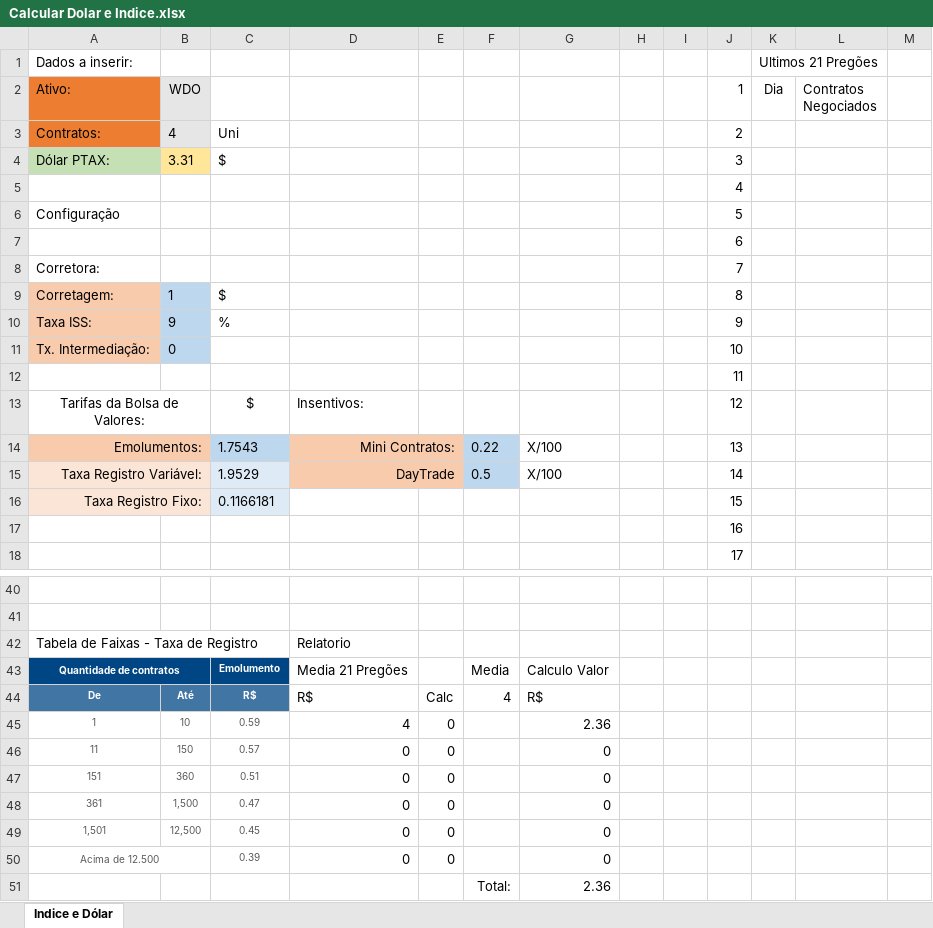
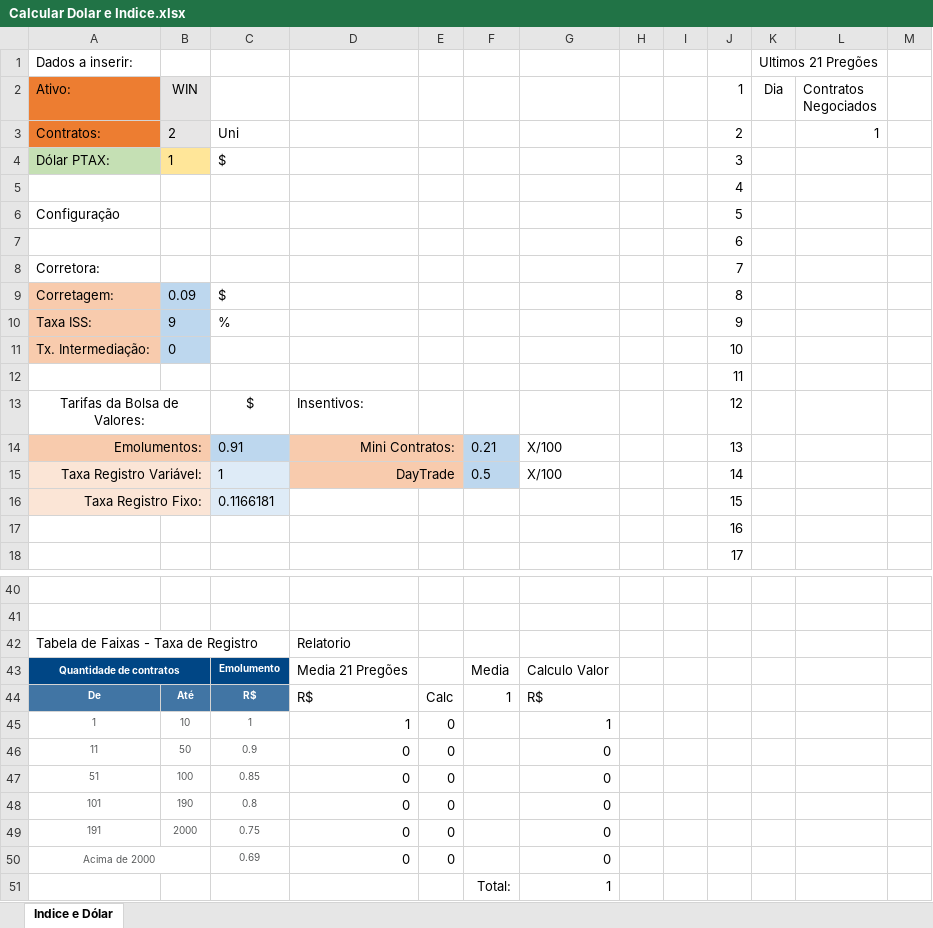
Before and after one commit to car7os/Traders, an Excel workbook: Projeto Traders/Projeto Algoritmos/Calcular Dolar e Indice.xlsx, sheet Indice e Dólar, drawn as a sheet; only a part is shown, gaps mark what is left out; values as stored, in another font and other column widths than the file's, no borders; the diff covers the shown part only; the diff names each change by its address in the sheet, - before the commit and + after, or states it on an @@ line.

```diff
--- a/Projeto Traders/Projeto Algoritmos/Calcular Dolar e Indice.xlsx (sheet Indice e Dólar)
+++ b/Projeto Traders/Projeto Algoritmos/Calcular Dolar e Indice.xlsx (sheet Indice e Dólar)
-B2: WDO
+B2: WIN
-B3 (WIN): 4
+B3 (WIN): 2
-L3 (Contratos Negociados): (empty)
+L3 (Contratos Negociados): 1
-B4 (WIN): 3.31
+B4 (WIN): 1
-B9 (WIN): 1
+B9 (WIN): 0.09
-C14: 1.7543
+C14: 0.91
-F14: 0.22
+F14: 0.21
-C15: 1.9529
+C15: 1
-F44: 4
+F44: 1
-C45: 0.59
+C45: 1
-D45: 4
+D45: 1
-G45: 2.36
+G45: 1
-B46 (WIN): 150
+B46 (WIN): 50
-C46: 0.57
+C46: 0.9
-A47 (Ativo:): 151
+A47 (Ativo:): 51
-B47 (WIN): 360
+B47 (WIN): 100
-C47: 0.51
+C47: 0.85
-A48 (Ativo:): 361
+A48 (Ativo:): 101
-B48 (WIN): 1,500
+B48 (WIN): 190
-C48: 0.47
+C48: 0.8
-A49 (Ativo:): 1,501
+A49 (Ativo:): 191
-B49 (WIN): 12,500
+B49 (WIN): 2000
-C49: 0.45
+C49: 0.75
-A50 (Ativo:): Acima de 12.500
+A50 (Ativo:): Acima de 2000
-C50: 0.39
+C50: 0.69
-G51: 2.36
+G51: 1
```
Also changed, not shown: 32 edited cells elsewhere in this sheet.
